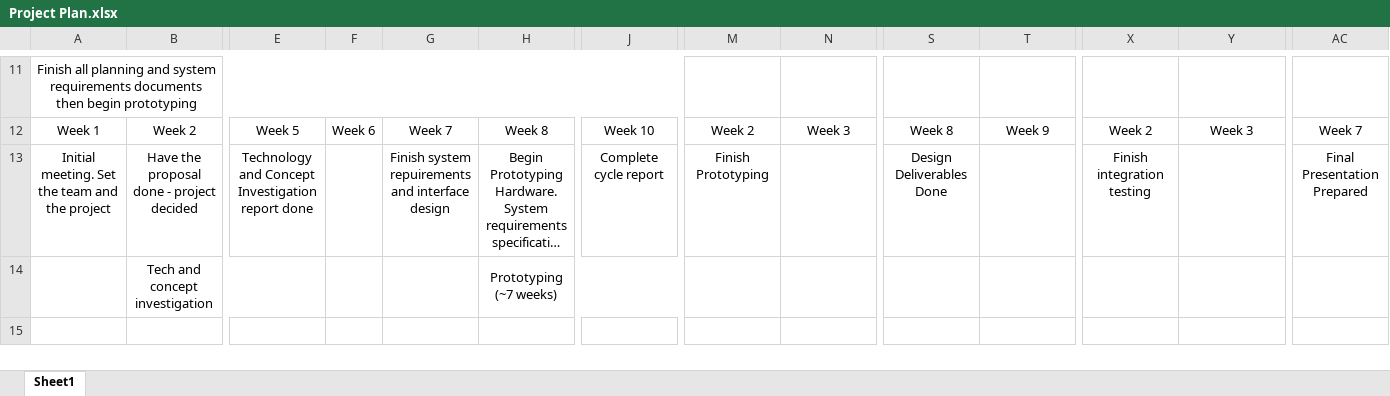
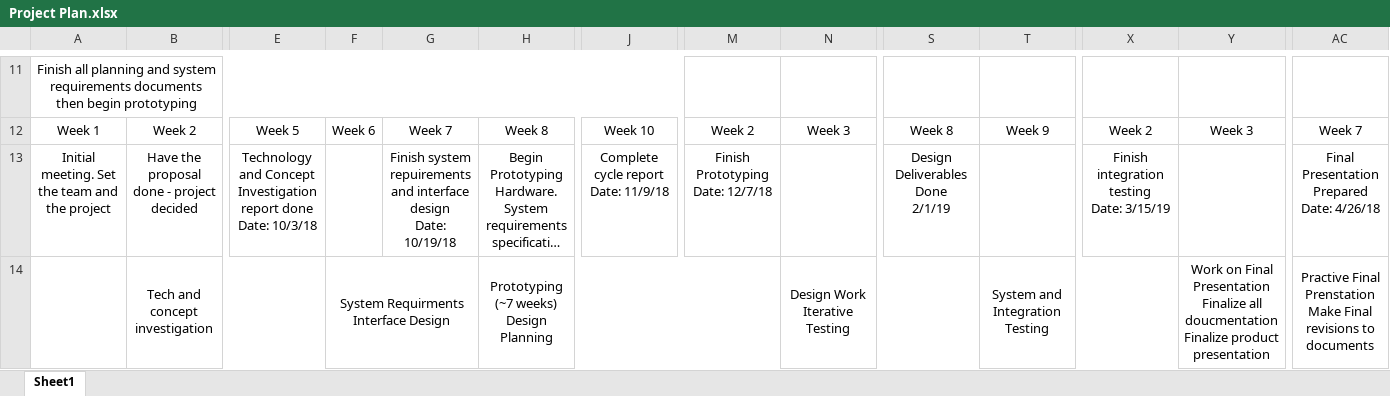
Before and after one commit to SeniorDesignTeamOmicron/Documentation, an Excel workbook: Project Planning/Project Plan.xlsx, sheet Sheet1, drawn as a sheet; only a part is shown, gaps mark what is left out; long unchanged cells end in …; values as stored, in another font and other column widths than the file's, no borders; removed rows and columns are numbered as before the commit, all else as after; rows hold the shown columns only; ↵ is a line break in a cell; the diff names each change by its address in the sheet, - before the commit and + after, or states it on an @@ line.

```diff
--- a/Project Planning/Project Plan.xlsx (sheet Sheet1)
+++ b/Project Planning/Project Plan.xlsx (sheet Sheet1)
-E13: …report done
+E13: …report done ↵ Date: 10/3/18
-G13: …interface design
+G13: …interface design ↵ Date: 10/19/18
-J13: Complete cycle report
+J13: Complete cycle report ↵ Date: 11/9/18
-M13: Finish Prototyping
+M13: Finish Prototyping ↵ Date: 12/7/18
-S13: Design Deliverables Done
+S13: Design Deliverables Done ↵ 2/1/19
-X13: Finish integration testing
+X13: Finish integration testing ↵ Date: 3/15/19
-AC13: Final Presentation Prepared
+AC13: Final Presentation Prepared ↵ Date: 4/26/18
-row 14:  | Tech and concept investigation |  |  |  | Prototyping (~7 weeks)
+row 14:  | Tech and concept investigation |  | System Requirments ↵ Interface Design |  | Prototyping (~7 weeks) ↵ Design Planning |  |  | Design Work ↵ Iterative Testing |  | System and Integration Testing |  | Work on Final Presentation ↵ Finalize all doucmentation ↵ Finalize product presentation | Practive Final Prenstation ↵ Make Final revisions to documents
```
Also changed, not shown: 1 other file.
